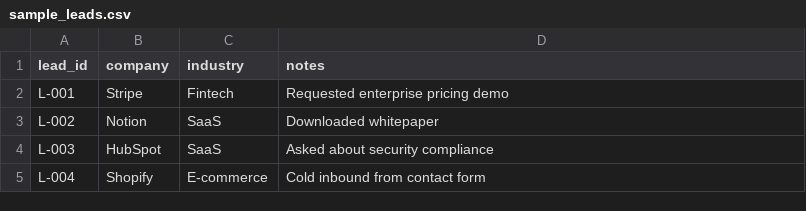
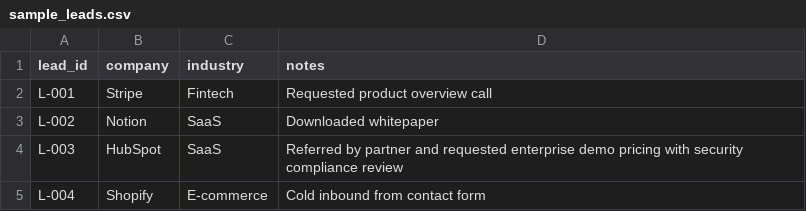
Before and after one commit to naik-abhishekdev20804/Lead-Qualification-Agent-, a CSV file: data/sample_leads.csv, drawn as a sheet.

```diff
--- a/data/sample_leads.csv
+++ b/data/sample_leads.csv
@@ -1,5 +1,5 @@
 lead_id,company,industry,notes
-L-001,Stripe,Fintech,Requested enterprise pricing demo
+L-001,Stripe,Fintech,Requested product overview call
 L-002,Notion,SaaS,Downloaded whitepaper
-L-003,HubSpot,SaaS,Asked about security compliance
+L-003,HubSpot,SaaS,Referred by partner and requested enterprise demo pricing with security compliance review
 L-004,Shopify,E-commerce,Cold inbound from contact form
```
Also changed, not shown: 7 other files.
